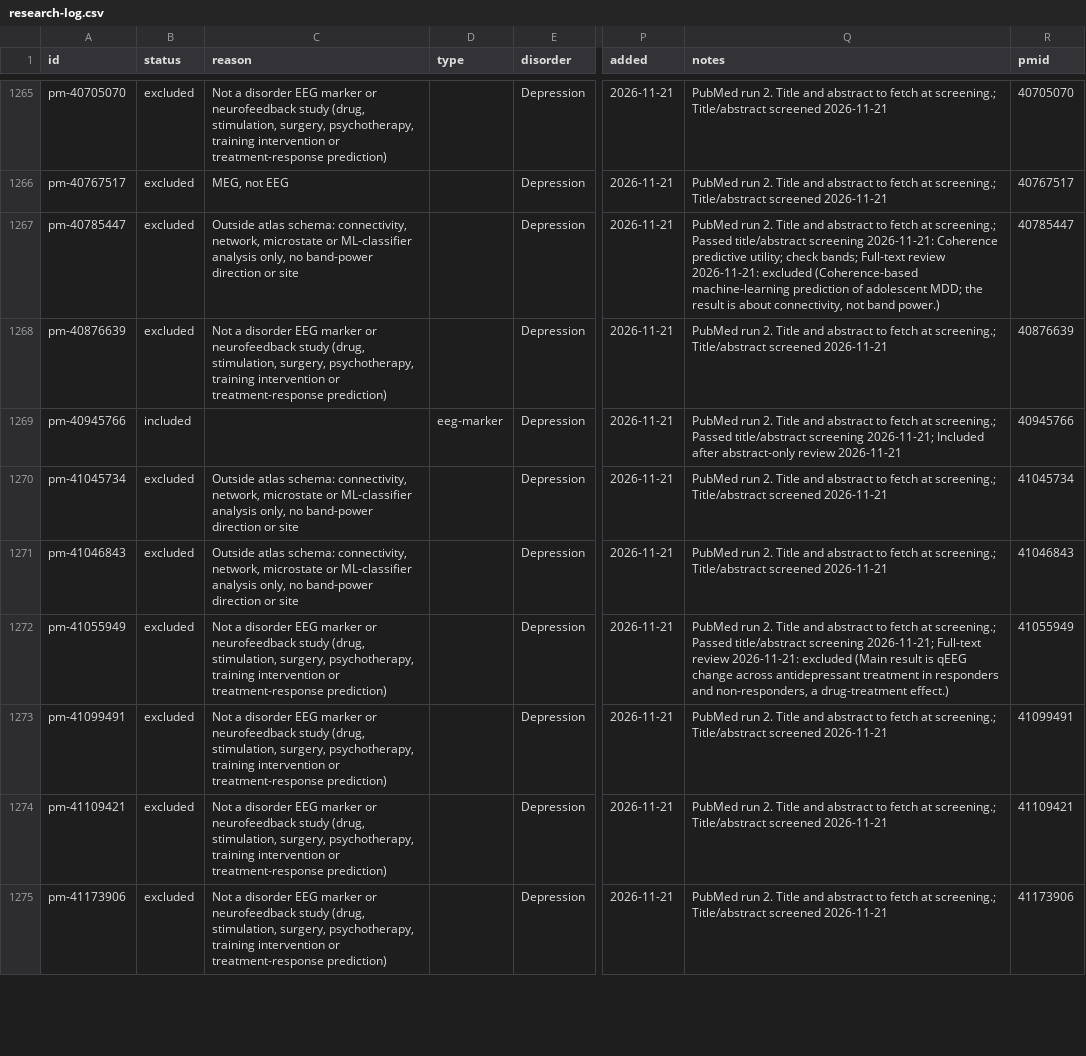
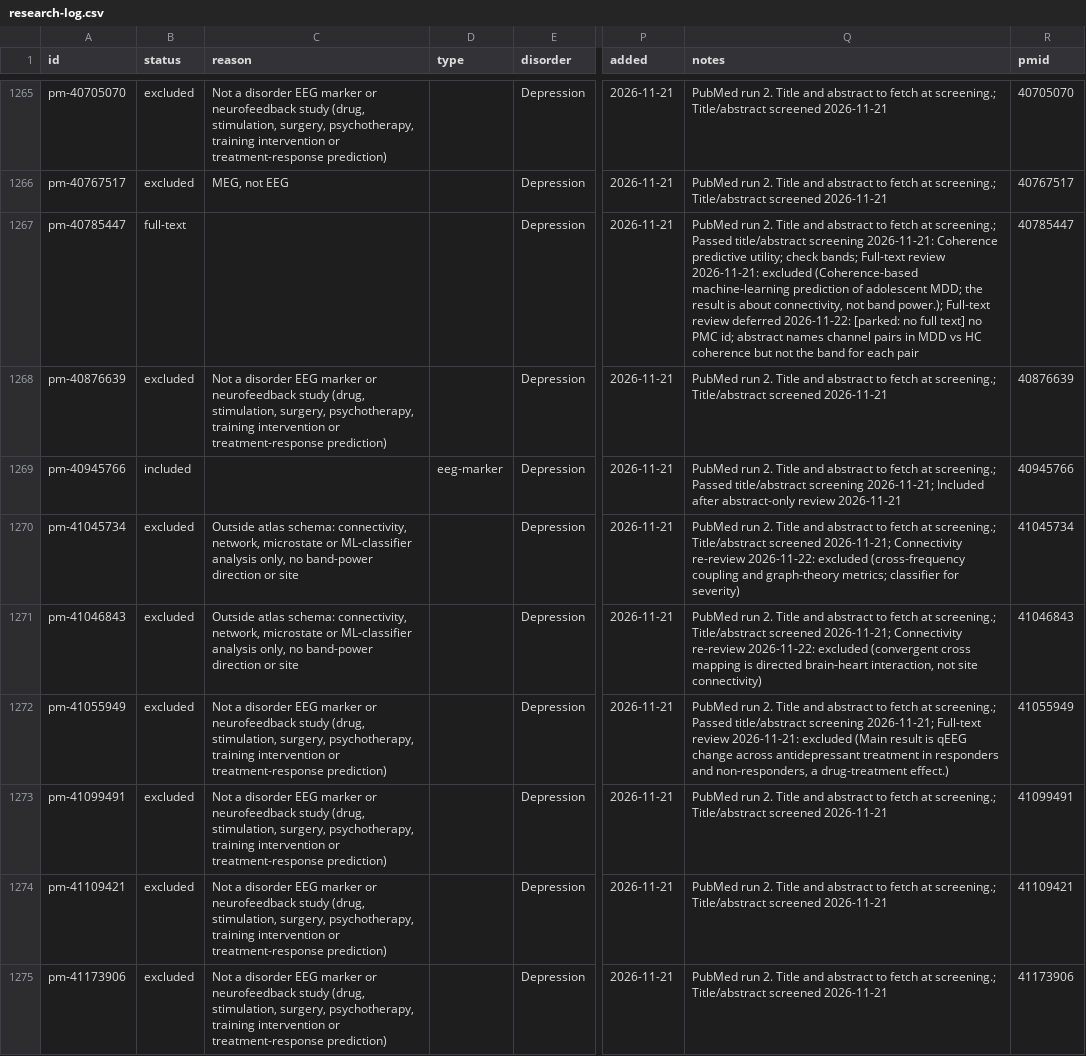
Before and after one commit to farrokh143/eeg-disorder-atlas, a CSV file: data/research-log.csv, drawn as a sheet; only a part is shown, gaps mark what is left out; the diff covers the shown part only; the diff names each change by its address in the sheet, - before the commit and + after, or states it on an @@ line.

```diff
--- a/data/research-log.csv
+++ b/data/research-log.csv
-B1267 (status): excluded
+B1267 (status): full-text
-C1267 (reason): Outside atlas schema: connectivity, network, microstate or ML-classifier analysis only, no band-power direction or site
+C1267 (reason): (empty)
-Q1267 (notes): …not band power.)
+Q1267 (notes): …not band power.); Full-text review deferred 2026-11-22: [parked: no full text] no PMC id; abstract names channel pairs in MDD vs HC coherence but not the band for each pair
-Q1270 (notes): …Title/abstract screened 2026-11-21
+Q1270 (notes): …Title/abstract screened 2026-11-21; Connectivity re-review 2026-11-22: excluded (cross-frequency coupling and graph-theory metrics; classifier for severity)
-Q1271 (notes): …Title/abstract screened 2026-11-21
+Q1271 (notes): …Title/abstract screened 2026-11-21; Connectivity re-review 2026-11-22: excluded (convergent cross mapping is directed brain-heart interaction, not site connectivity)
```
Also changed, not shown: 12 edited cells elsewhere in this file, 1 other file.
